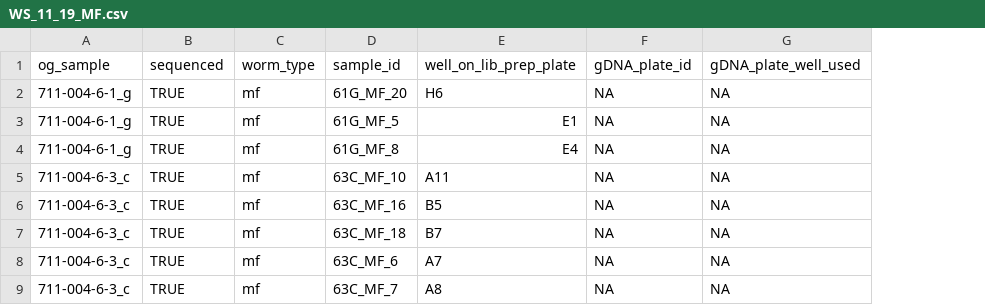
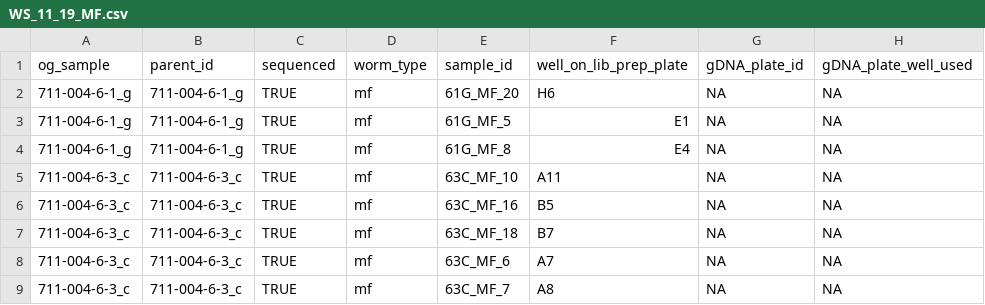
Before and after one commit to tristanpwdennis/onchogenome, a CSV file: metadata/sequencing_plates/WS_11_19_MF.csv, drawn as a sheet; only a part is shown; the diff names each change by its address in the sheet, - before the commit and + after, or states it on an @@ line.

```diff
--- a/metadata/sequencing_plates/WS_11_19_MF.csv
+++ b/metadata/sequencing_plates/WS_11_19_MF.csv
+column B (parent_id), rows 2-9: 711-004-6-1_g | 711-004-6-1_g | 711-004-6-1_g | 711-004-6-3_c | 711-004-6-3_c | 711-004-6-3_c | 711-004-6-3_c | 711-004-6-3_c
```
Also changed, not shown: metadata/sequencing_plates/WS_08_19_MALES.csv, metadata/sequencing_plates/WS_08_19_MF.csv, 10 other files.
